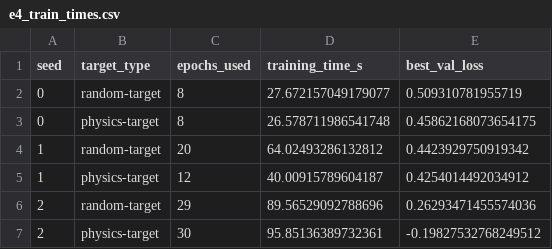
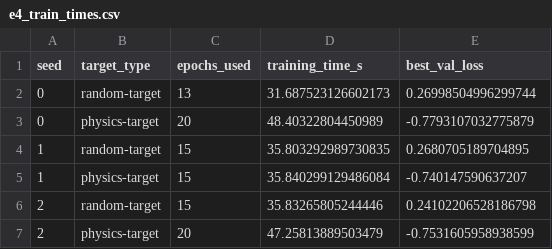
Before and after one commit to sulaimankudaimi/AcousticMonster, a CSV file: results/E4/e4_train_times.csv, drawn as a sheet.

```diff
--- a/results/E4/e4_train_times.csv
+++ b/results/E4/e4_train_times.csv
@@ -1,7 +1,7 @@
 seed,target_type,epochs_used,training_time_s,best_val_loss
-0,random-target,8,27.672157049179077,0.509310781955719
-0,physics-target,8,26.578711986541748,0.45862168073654175
-1,random-target,20,64.02493286132812,0.4423929750919342
-1,physics-target,12,40.00915789604187,0.4254014492034912
-2,random-target,29,89.56529092788696,0.26293471455574036
-2,physics-target,30,95.85136389732361,-0.19827532768249512
+0,random-target,13,31.687523126602173,0.26998504996299744
+0,physics-target,20,48.40322804450989,-0.7793107032775879
+1,random-target,15,35.803292989730835,0.2680705189704895
+1,physics-target,15,35.840299129486084,-0.740147590637207
+2,random-target,15,35.83265805244446,0.24102206528186798
+2,physics-target,20,47.25813889503479,-0.7531605958938599
```
Also changed, not shown: results/E4/e4_metrics.csv, results/E4/e4_per_output.csv, 16 other files.
